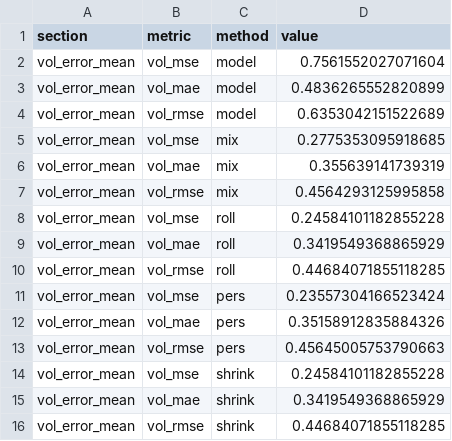
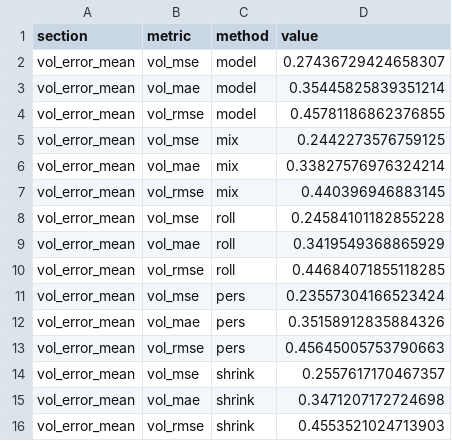
Before and after one commit to gigichen880/26W_M279, a CSV file: results/regime_volatility_report.csv, drawn as a sheet.

```diff
--- a/results/regime_volatility_report.csv
+++ b/results/regime_volatility_report.csv
@@ -1,8 +1,8 @@
 section,metric,method,value
-vol_error_mean,vol_mse,model,0.7561552027071604
-vol_error_mean,vol_mae,model,0.4836265552820899
-vol_error_mean,vol_rmse,model,0.6353042151522689
-vol_error_mean,vol_mse,mix,0.2775353095918685
-vol_error_mean,vol_mae,mix,0.355639141739319
-vol_error_mean,vol_rmse,mix,0.4564293125995858
+vol_error_mean,vol_mse,model,0.27436729424658307
+vol_error_mean,vol_mae,model,0.35445825839351214
+vol_error_mean,vol_rmse,model,0.45781186862376855
+vol_error_mean,vol_mse,mix,0.2442273576759125
+vol_error_mean,vol_mae,mix,0.33827576976324214
+vol_error_mean,vol_rmse,mix,0.440396946883145
 vol_error_mean,vol_mse,roll,0.24584101182855228
@@ -13,4 +13,4 @@ vol_error_mean,vol_mae,pers,0.35158912835884326
 vol_error_mean,vol_rmse,pers,0.45645005753790663
-vol_error_mean,vol_mse,shrink,0.24584101182855228
-vol_error_mean,vol_mae,shrink,0.3419549368865929
-vol_error_mean,vol_rmse,shrink,0.44684071855118285
+vol_error_mean,vol_mse,shrink,0.2557617170467357
+vol_error_mean,vol_mae,shrink,0.3471207172724698
+vol_error_mean,vol_rmse,shrink,0.4553521024713903
```
Also changed, not shown: results/regime_volatility_backtest.csv, 11 other files.
